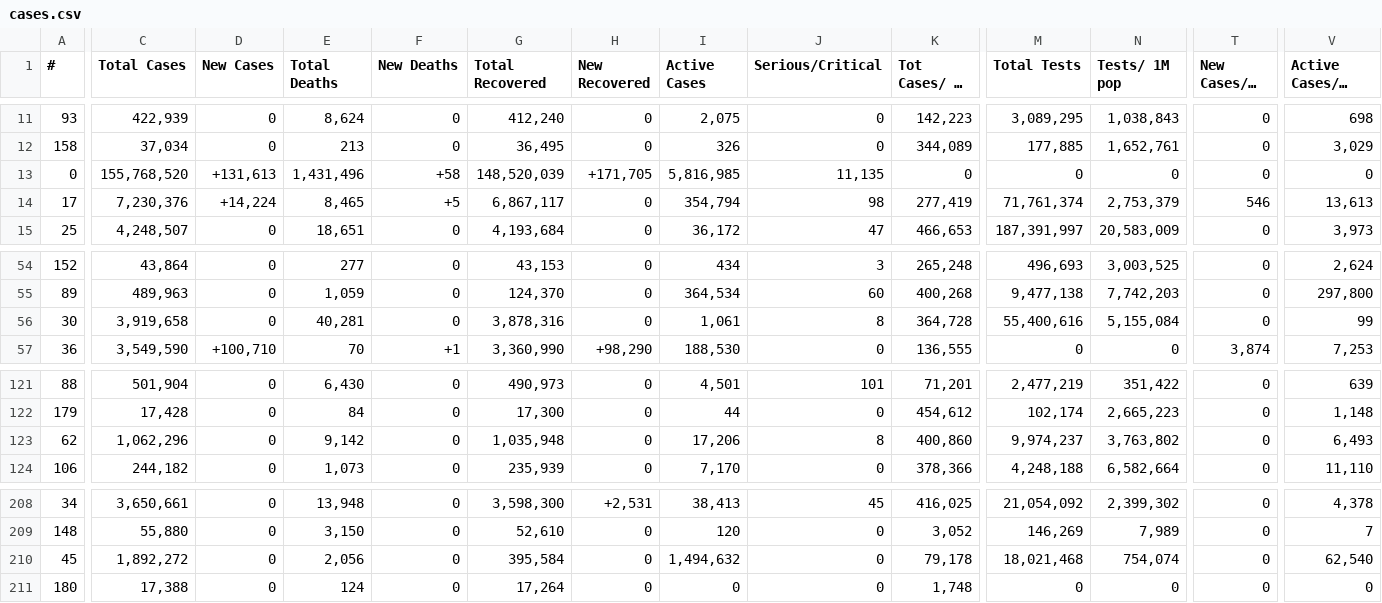
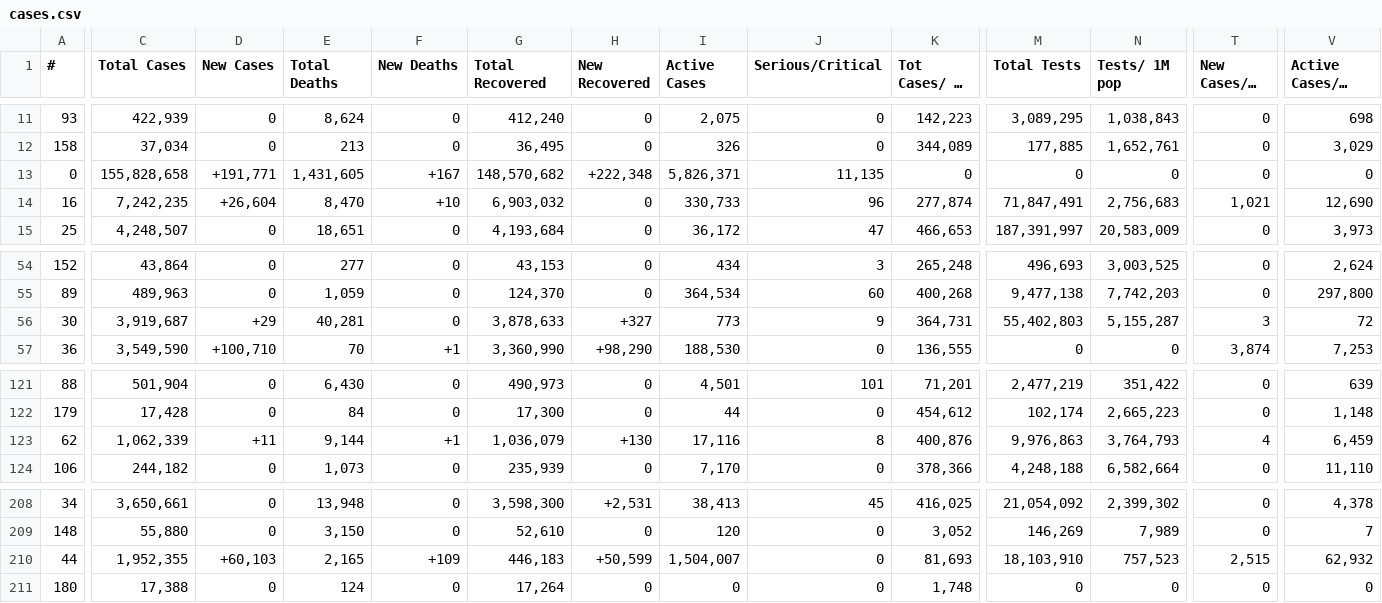
Before and after one commit to Leif753/Corona, a CSV file: cases.csv, drawn as a sheet; only a part is shown, gaps mark what is left out; long unchanged cells end in …; removed rows and columns are numbered as before the commit, all else as after; rows hold the shown columns only; the diff covers the shown part only; the diff names each change by its address in the sheet, - before the commit and + after, or states it on an @@ line.

```diff
--- a/cases.csv
+++ b/cases.csv
-C13 (Total Cases): 155,768,520
+C13 (Total Cases): 155,828,658
-D13 (New Cases): +131,613
+D13 (New Cases): +191,771
-E13 (Total Deaths): 1,431,496
+E13 (Total Deaths): 1,431,605
-F13 (New Deaths): +58
+F13 (New Deaths): +167
-G13 (Total Recovered): 148,520,039
+G13 (Total Recovered): 148,570,682
-H13 (New Recovered): +171,705
+H13 (New Recovered): +222,348
-I13 (Active Cases): 5,816,985
+I13 (Active Cases): 5,826,371
-row 14: 17 | 7,230,376 | +14,224 | 8,465 | +5 | 6,867,117 | 0 | 354,794 | 98 | 277,419 | 71,761,374 | 2,753,379 | 546 | 13,613
+row 14: 16 | 7,242,235 | +26,604 | 8,470 | +10 | 6,903,032 | 0 | 330,733 | 96 | 277,874 | 71,847,491 | 2,756,683 | 1,021 | 12,690
-C56 (Total Cases): 3,919,658
+C56 (Total Cases): 3,919,687
-D56 (New Cases): 0
+D56 (New Cases): +29
-G56 (Total Recovered): 3,878,316
+G56 (Total Recovered): 3,878,633
-H56 (New Recovered): 0
+H56 (New Recovered): +327
-I56 (Active Cases): 1,061
+I56 (Active Cases): 773
-J56 (Serious/Critical): 8
+J56 (Serious/Critical): 9
-K56 (Tot Cases/ 1M pop): 364,728
+K56 (Tot Cases/ 1M pop): 364,731
-M56 (Total Tests): 55,400,616
+M56 (Total Tests): 55,402,803
-N56 (Tests/ 1M pop): 5,155,084
+N56 (Tests/ 1M pop): 5,155,287
-T56 (New Cases/1M pop): 0
+T56 (New Cases/1M pop): 3
-V56 (Active Cases/1M pop): 99
+V56 (Active Cases/1M pop): 72
-C123 (Total Cases): 1,062,296
+C123 (Total Cases): 1,062,339
-D123 (New Cases): 0
+D123 (New Cases): +11
-E123 (Total Deaths): 9,142
+E123 (Total Deaths): 9,144
-F123 (New Deaths): 0
+F123 (New Deaths): +1
-G123 (Total Recovered): 1,035,948
+G123 (Total Recovered): 1,036,079
-H123 (New Recovered): 0
+H123 (New Recovered): +130
-I123 (Active Cases): 17,206
+I123 (Active Cases): 17,116
-K123 (Tot Cases/ 1M pop): 400,860
+K123 (Tot Cases/ 1M pop): 400,876
-M123 (Total Tests): 9,974,237
+M123 (Total Tests): 9,976,863
-N123 (Tests/ 1M pop): 3,763,802
+N123 (Tests/ 1M pop): 3,764,793
-T123 (New Cases/1M pop): 0
+T123 (New Cases/1M pop): 4
-V123 (Active Cases/1M pop): 6,493
+V123 (Active Cases/1M pop): 6,459
-row 210: 45 | 1,892,272 | 0 | 2,056 | 0 | 395,584 | 0 | 1,494,632 | 0 | 79,178 | 18,021,468 | 754,074 | 0 | 62,540
+row 210: 44 | 1,952,355 | +60,103 | 2,165 | +109 | 446,183 | +50,599 | 1,504,007 | 0 | 81,693 | 18,103,910 | 757,523 | 2,515 | 62,932
```
Also changed, not shown: 49 edited cells elsewhere in this file, 1 other file.
